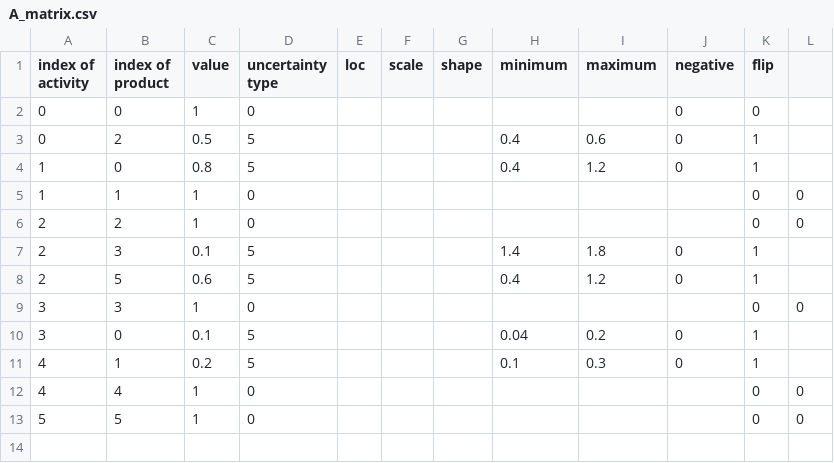
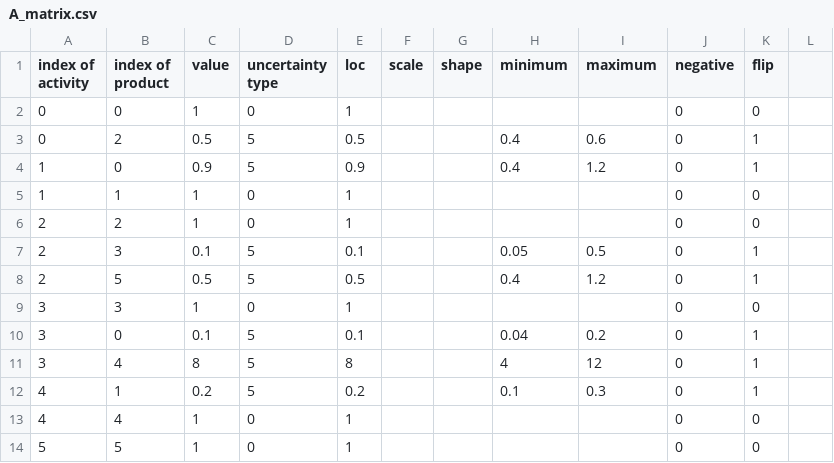
Before and after one commit to polca/pathways, a CSV file: example/datapackage_sample/inventories/some model/Scenario B/2030/A_matrix.csv, drawn as a sheet.

```diff
--- a/example/datapackage_sample/inventories/some model/Scenario B/2030/A_matrix.csv
+++ b/example/datapackage_sample/inventories/some model/Scenario B/2030/A_matrix.csv
@@ -1,13 +1,14 @@
 index of activity;index of product;value;uncertainty type;loc;scale;shape;minimum;maximum;negative;flip
-0;0;1;0;;;;;;0;0
-0;2;0.5;5;;;;0.4;0.6;0;1
-1;0;0.8;5;;;;0.4;1.2;0;1
-1;1;1;0;;;;;;;0;0
-2;2;1;0;;;;;;;0;0
-2;3;0.1;5;;;;1.4;1.8;0;1
-2;5;0.6;5;;;;0.4;1.2;0;1
-3;3;1;0;;;;;;;0;0
-3;0;0.1;5;;;;0.04;0.2;0;1
-4;1;0.2;5;;;;0.1;0.3;0;1
-4;4;1;0;;;;;;;0;0
-5;5;1;0;;;;;;;0;0
+0;0;1;0;1;;;;;0;0
+0;2;0.5;5;0.5;;;0.4;0.6;0;1
+1;0;0.9;5;0.9;;;0.4;1.2;0;1
+1;1;1;0;1;;;;;0;0
+2;2;1;0;1;;;;;0;0
+2;3;0.1;5;0.1;;;0.05;0.5;0;1
+2;5;0.5;5;0.5;;;0.4;1.2;0;1
+3;3;1;0;1;;;;;0;0
+3;0;0.1;5;0.1;;;0.04;0.2;0;1
+3;4;8;5;8;;;4;12;0;1
+4;1;0.2;5;0.2;;;0.1;0.3;0;1
+4;4;1;0;1;;;;;0;0
+5;5;1;0;1;;;;;0;0
```
Also changed, not shown: 11 other files.
